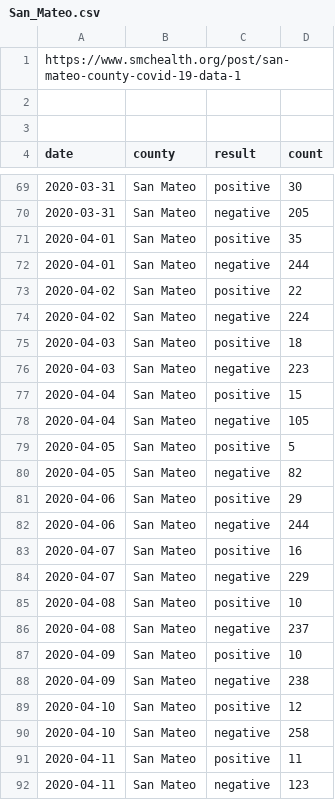
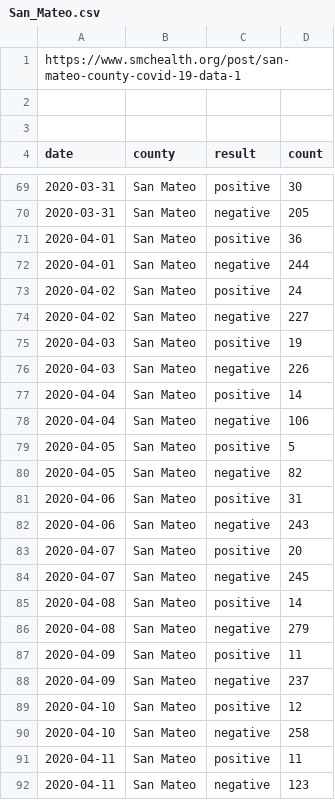
Before and after one commit to aaronferrucci/c19_data, a CSV file: csv/San_Mateo.csv, drawn as a sheet; only a part is shown, gaps mark what is left out; the diff covers the shown part only.

Commit message:
A few data bugfixes, and minor adjustments to San Mateo, Santa Clara

```diff
--- a/csv/San_Mateo.csv
+++ b/csv/San_Mateo.csv
@@ -70,20 +70,20 @@ date,county,result,count
 2020-03-31,San Mateo,negative,205
-2020-04-01,San Mateo,positive,35
+2020-04-01,San Mateo,positive,36
 2020-04-01,San Mateo,negative,244
-2020-04-02,San Mateo,positive,22
-2020-04-02,San Mateo,negative,224
-2020-04-03,San Mateo,positive,18
-2020-04-03,San Mateo,negative,223
-2020-04-04,San Mateo,positive,15
-2020-04-04,San Mateo,negative,105
+2020-04-02,San Mateo,positive,24
+2020-04-02,San Mateo,negative,227
+2020-04-03,San Mateo,positive,19
+2020-04-03,San Mateo,negative,226
+2020-04-04,San Mateo,positive,14
+2020-04-04,San Mateo,negative,106
 2020-04-05,San Mateo,positive,5
 2020-04-05,San Mateo,negative,82
-2020-04-06,San Mateo,positive,29
-2020-04-06,San Mateo,negative,244
-2020-04-07,San Mateo,positive,16
-2020-04-07,San Mateo,negative,229
-2020-04-08,San Mateo,positive,10
-2020-04-08,San Mateo,negative,237
-2020-04-09,San Mateo,positive,10
-2020-04-09,San Mateo,negative,238
+2020-04-06,San Mateo,positive,31
+2020-04-06,San Mateo,negative,243
+2020-04-07,San Mateo,positive,20
+2020-04-07,San Mateo,negative,245
+2020-04-08,San Mateo,positive,14
+2020-04-08,San Mateo,negative,279
+2020-04-09,San Mateo,positive,11
+2020-04-09,San Mateo,negative,237
 2020-04-10,San Mateo,positive,12
```
Also changed, not shown: 10 edited cells elsewhere in this file, csv/Santa_Clara.csv, 8 other files.
